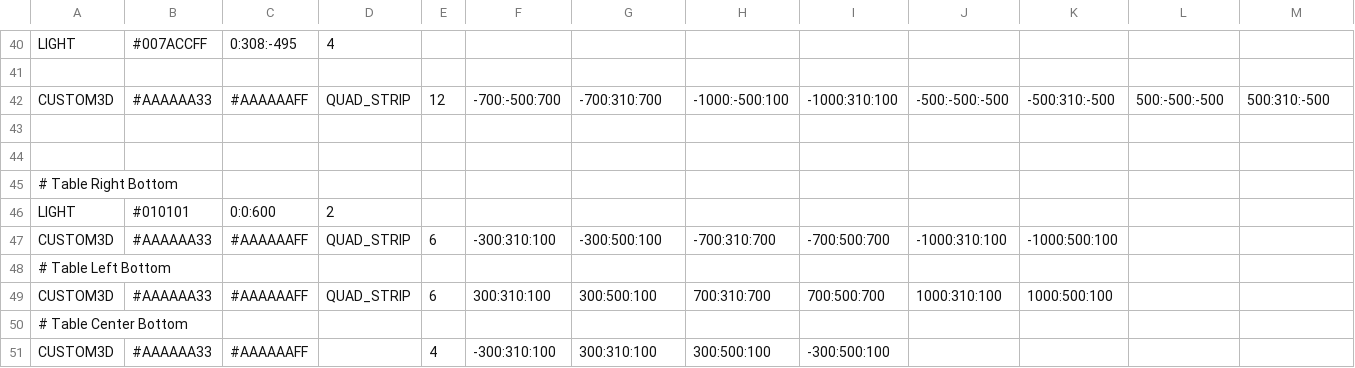
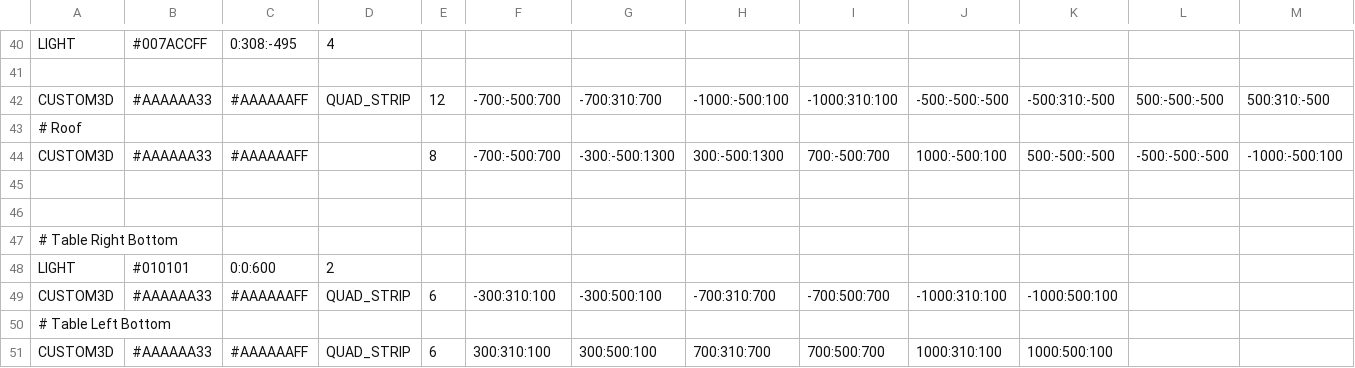
Before and after one commit to AxonneQ/SciFiUI, a CSV file: java/data/Shapes.csv, drawn as a sheet; only a part is shown, gaps mark what is left out; the shorter side is filled out with more unchanged rows; rows hold the shown columns only; the diff names each change by its address in the sheet, - before the commit and + after, or states it on an @@ line.

Commit message:
Add ceiling shape, fix UIElemenLoader lights bug

```diff
--- a/java/data/Shapes.csv
+++ b/java/data/Shapes.csv
+row 43: # Roof
+row 44: CUSTOM3D | #AAAAAA33 | #AAAAAAFF |  | 8 | -700:-500:700 | -300:-500:1300 | 300:-500:1300 | 700:-500:700 | 1000:-500:100 | 500:-500:-500 | -500:-500:-500 | -1000:-500:100
```
Also changed, not shown: 4 other files.
